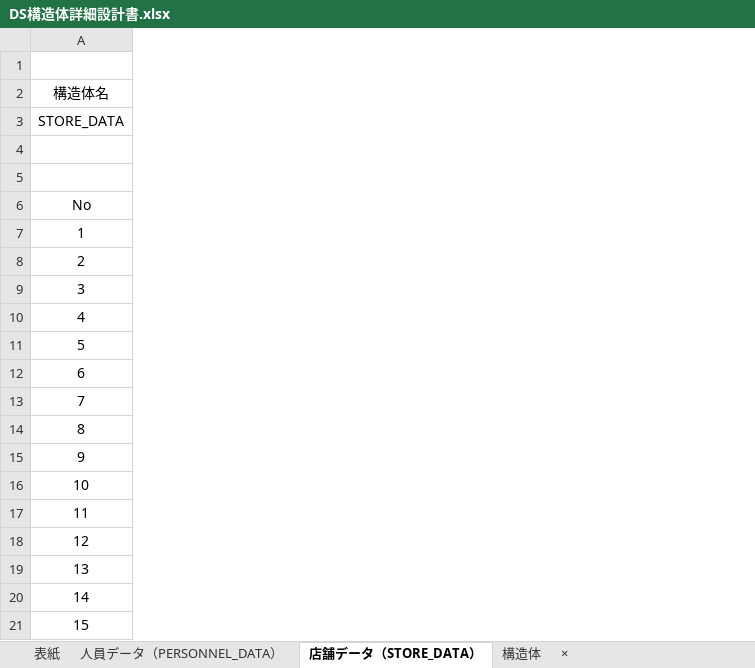
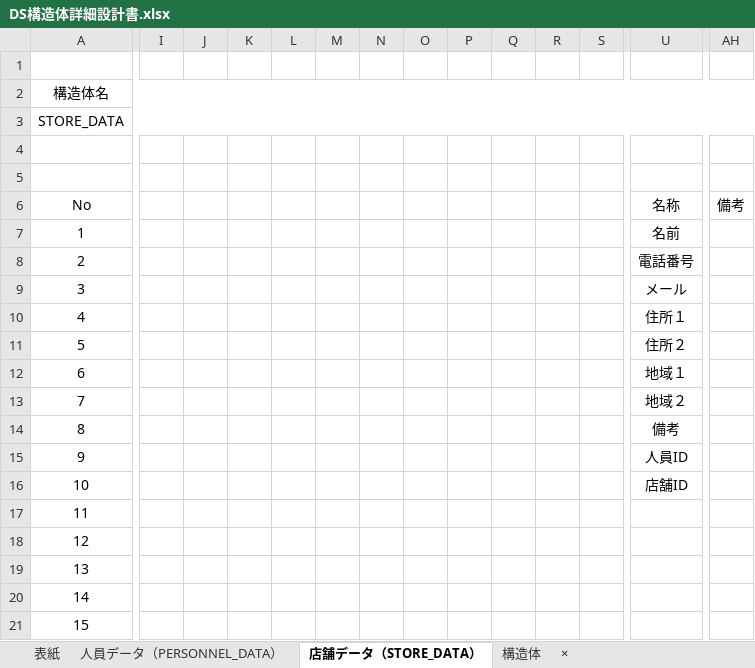
Before and after one commit to HasegawaTakatune/DeliverySystem, an Excel workbook: DS/001_設計書/002_詳細設計書/DS構造体詳細設計書.xlsx, sheet 店舗データ（STORE_DATA）, drawn as a sheet; only a part is shown, gaps mark what is left out; values as stored, in another font and other column widths than the file's, no borders; the diff covers the shown part only; the diff names each change by its address in the sheet, - before the commit and + after, or states it on an @@ line.

```diff
--- a/DS/001_設計書/002_詳細設計書/DS構造体詳細設計書.xlsx (sheet 店舗データ（STORE_DATA）)
+++ b/DS/001_設計書/002_詳細設計書/DS構造体詳細設計書.xlsx (sheet 店舗データ（STORE_DATA）)
+column I, empty
+column J, empty
+column K, empty
+column L, empty
+column M, empty
+column N, empty
+column O, empty
+column P, empty
+column Q, empty
+column R, empty
+column S, empty
+column U (名称), rows 7-16: 名前 | 電話番号 | メール | 住所１ | 住所２ | 地域１ | 地域２ | 備考 | 人員ID | 店舗ID
+column AH (備考), empty
```
Also changed, not shown: 13 added columns and merged cells elsewhere in this sheet, DS/001_設計書/002_詳細設計書/DS画面詳細設計書_3人員登録画面.xlsx, DS/001_設計書/002_詳細設計書/DS画面詳細設計書_4人員検索画面.xlsx, 6 other files.
